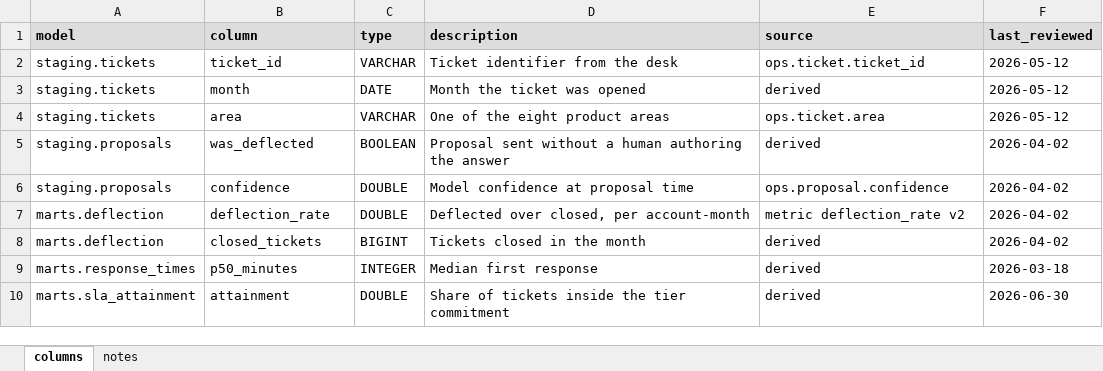
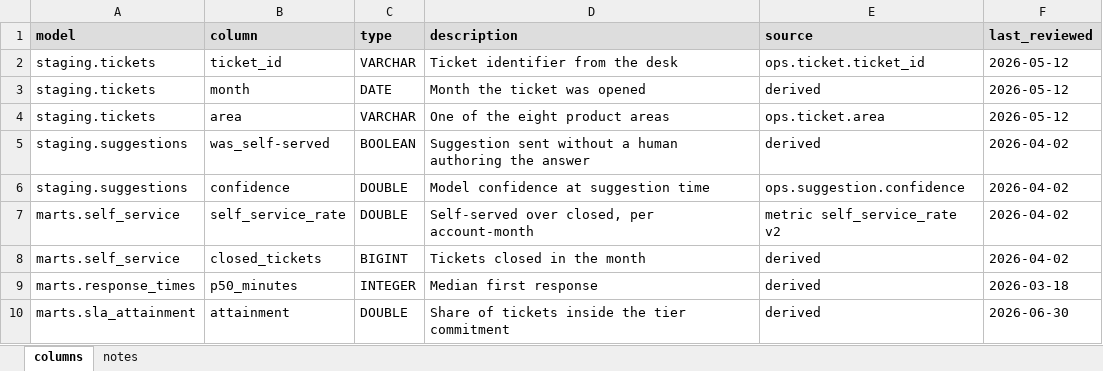
Before and after one commit to techindicium/portwell-analytics, an Excel workbook: docs/data-dictionary.xlsx, sheet columns, drawn as a sheet; values as stored, in another font and other column widths than the file's, no borders; the diff names each change by its address in the sheet, - before the commit and + after, or states it on an @@ line.

Commit message:
Portwell is a pre-AI company
The fixture centred on an AI product, which answered the question the course
asks. Portwell now runs a customer help portal: a self-service site, live since
2019, where customers search the help centre before raising a ticket.

Nothing structural changed. A proposal is a suggestion, deflection is
self-service, and confidence is a match score. The routing rules, the article
eligibility problem and the seeded defects are untouched, because they were
never about the technology.

Both incidents improve. A superseded refund window reaching a customer is now a
knowledge failure rather than a model failure, and correct-in-general advice
reaching the wrong account is a process failure. Those are what a harness fixes.

Word and Excel files were rewritten at zip level, so the reporting pack's stale
cached value survived: it still reports 37.4 per cent attainment where its own
formula computes 36.8.

```diff
--- a/docs/data-dictionary.xlsx (sheet columns)
+++ b/docs/data-dictionary.xlsx (sheet columns)
-A5:A6 (model): staging.proposals
+A5:A6 (model): staging.suggestions
-B5 (column): was_deflected
+B5 (column): was_self-served
-D5 (description): Proposal sent without…
+D5 (description): Suggestion sent without…
-D6 (description): Model confidence at proposal time
+D6 (description): Model confidence at suggestion time
-E6 (source): ops.proposal.confidence
+E6 (source): ops.suggestion.confidence
-A7:A8 (model): marts.deflection
+A7:A8 (model): marts.self_service
-B7 (column): deflection_rate
+B7 (column): self_service_rate
-D7 (description): Deflected over closed, per account-month
+D7 (description): Self-served over closed, per account-month
-E7 (source): metric deflection_rate v2
+E7 (source): metric self_service_rate v2
```
Also changed, not shown: 35 other files.
